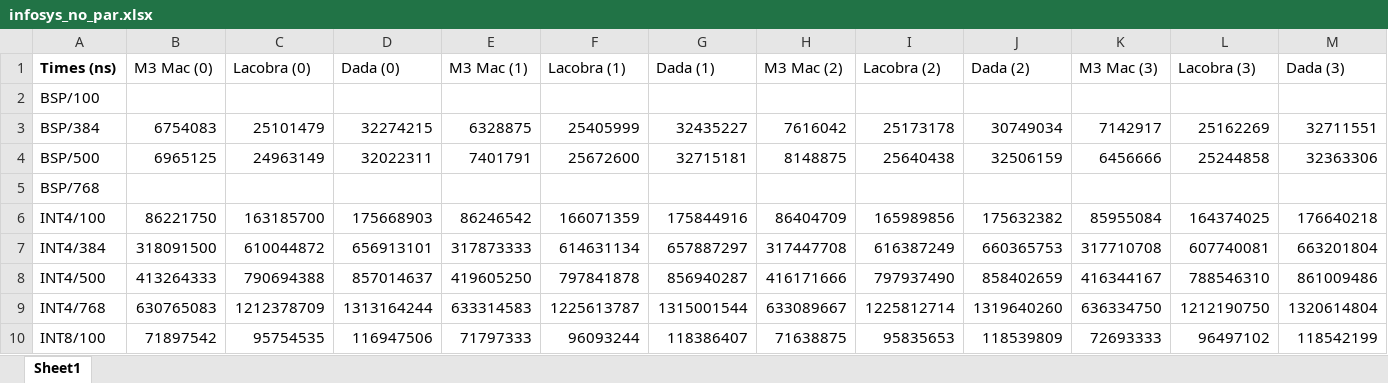
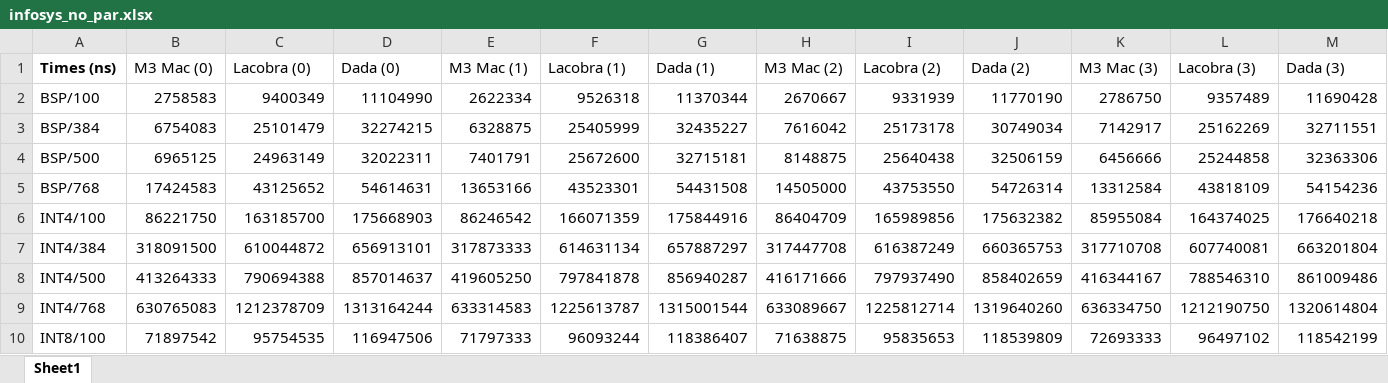
Before and after one commit to MetricSearch/metric_space_rust, an Excel workbook: spreadsheets/infosys_no_par.xlsx, sheet Sheet1, drawn as a sheet; only a part is shown; values as stored, in another font and other column widths than the file's, no borders; removed rows and columns are numbered as before the commit, all else as after; rows hold the shown columns only; the diff names each change by its address in the sheet, - before the commit and + after, or states it on an @@ line.

Commit message:
fix data

```diff
--- a/spreadsheets/infosys_no_par.xlsx (sheet Sheet1)
+++ b/spreadsheets/infosys_no_par.xlsx (sheet Sheet1)
-row 2: BSP/100
+row 2: BSP/100 | 2758583 | 9400349 | 11104990 | 2622334 | 9526318 | 11370344 | 2670667 | 9331939 | 11770190 | 2786750 | 9357489 | 11690428
-row 5: BSP/768
+row 5: BSP/768 | 17424583 | 43125652 | 54614631 | 13653166 | 43523301 | 54431508 | 14505000 | 43753550 | 54726314 | 13312584 | 43818109 | 54154236
```
